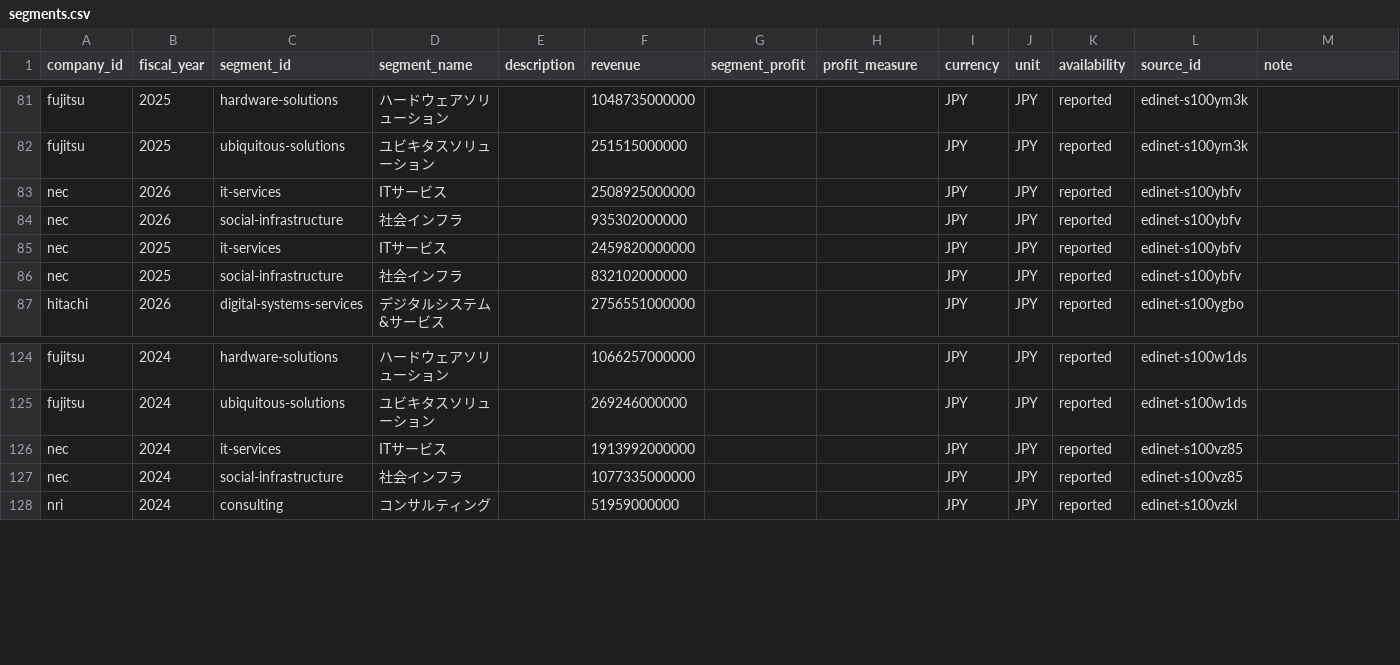
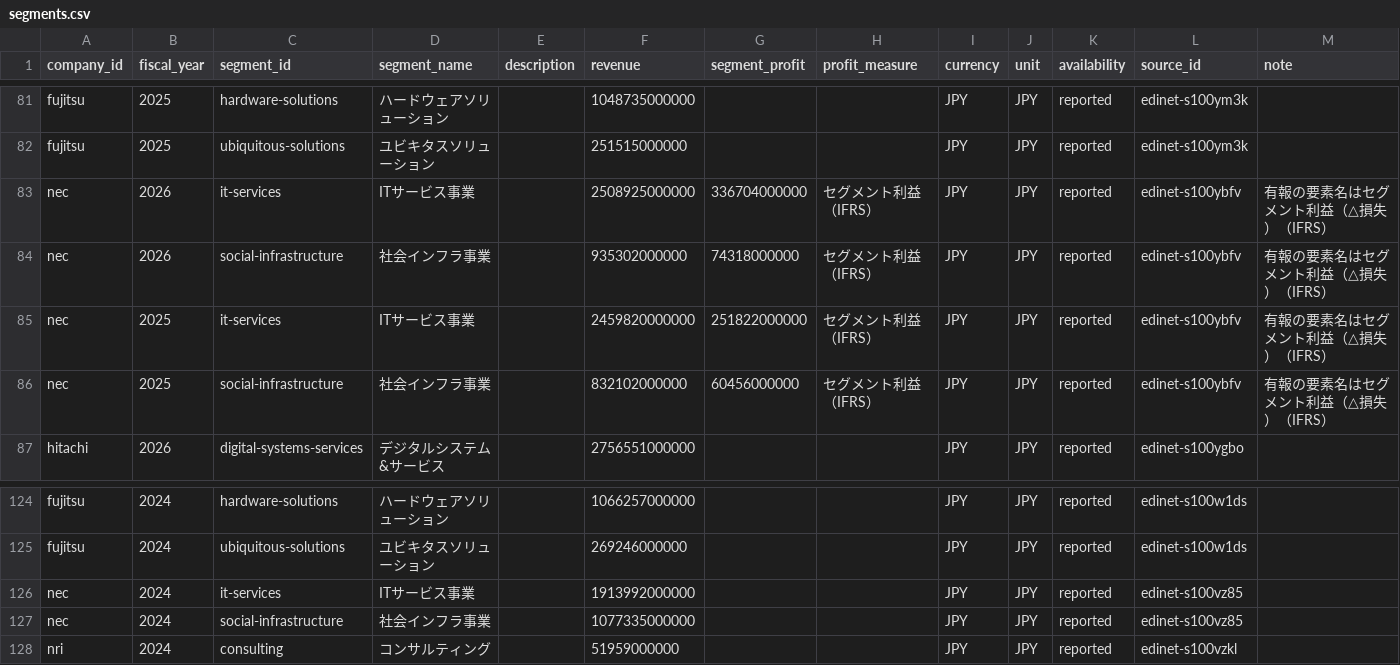
Before and after one commit to BIG-A-K/it-recruit-analysis, a CSV file: data/segments.csv, drawn as a sheet; only a part is shown, gaps mark what is left out.

```diff
--- a/data/segments.csv
+++ b/data/segments.csv
@@ -82,6 +82,6 @@ fujitsu,2025,hardware-solutions,ハードウェアソリューション,,1048735
 fujitsu,2025,ubiquitous-solutions,ユビキタスソリューション,,251515000000,,,JPY,JPY,reported,edinet-s100ym3k,
-nec,2026,it-services,ITサービス,,2508925000000,,,JPY,JPY,reported,edinet-s100ybfv,
-nec,2026,social-infrastructure,社会インフラ,,935302000000,,,JPY,JPY,reported,edinet-s100ybfv,
-nec,2025,it-services,ITサービス,,2459820000000,,,JPY,JPY,reported,edinet-s100ybfv,
-nec,2025,social-infrastructure,社会インフラ,,832102000000,,,JPY,JPY,reported,edinet-s100ybfv,
+nec,2026,it-services,ITサービス事業,,2508925000000,336704000000,セグメント利益（IFRS）,JPY,JPY,reported,edinet-s100ybfv,有報の要素名はセグメント利益（△損失）（IFRS）
+nec,2026,social-infrastructure,社会インフラ事業,,935302000000,74318000000,セグメント利益（IFRS）,JPY,JPY,reported,edinet-s100ybfv,有報の要素名はセグメント利益（△損失）（IFRS）
+nec,2025,it-services,ITサービス事業,,2459820000000,251822000000,セグメント利益（IFRS）,JPY,JPY,reported,edinet-s100ybfv,有報の要素名はセグメント利益（△損失）（IFRS）
+nec,2025,social-infrastructure,社会インフラ事業,,832102000000,60456000000,セグメント利益（IFRS）,JPY,JPY,reported,edinet-s100ybfv,有報の要素名はセグメント利益（△損失）（IFRS）
 hitachi,2026,digital-systems-services,デジタルシステム&サービス,,2756551000000,,,JPY,JPY,reported,edinet-s100ygbo,
@@ -125,4 +125,4 @@ fujitsu,2024,hardware-solutions,ハードウェアソリューション,,1066257
 fujitsu,2024,ubiquitous-solutions,ユビキタスソリューション,,269246000000,,,JPY,JPY,reported,edinet-s100w1ds,
-nec,2024,it-services,ITサービス,,1913992000000,,,JPY,JPY,reported,edinet-s100vz85,
-nec,2024,social-infrastructure,社会インフラ,,1077335000000,,,JPY,JPY,reported,edinet-s100vz85,
+nec,2024,it-services,ITサービス事業,,1913992000000,,,JPY,JPY,reported,edinet-s100vz85,
+nec,2024,social-infrastructure,社会インフラ事業,,1077335000000,,,JPY,JPY,reported,edinet-s100vz85,
 nri,2024,consulting,コンサルティング,,51959000000,,,JPY,JPY,reported,edinet-s100vzkl,
```
Also changed, not shown: data/metrics.csv, data/sources.csv, 14 other files.
